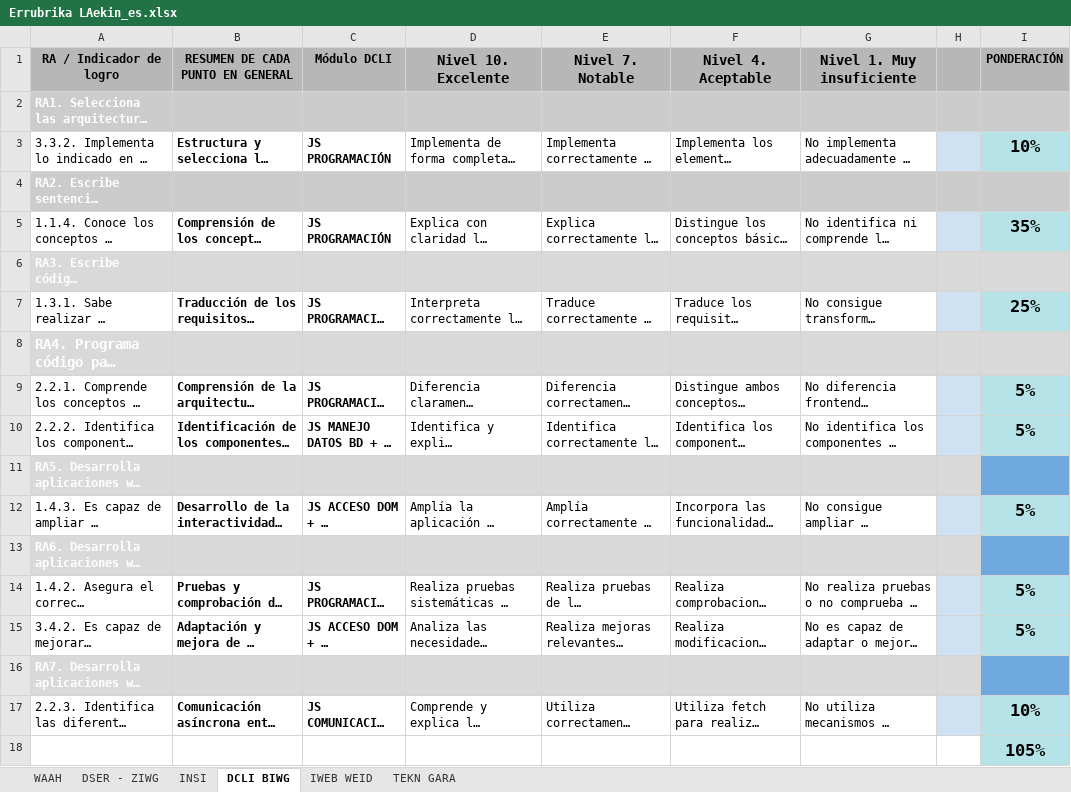
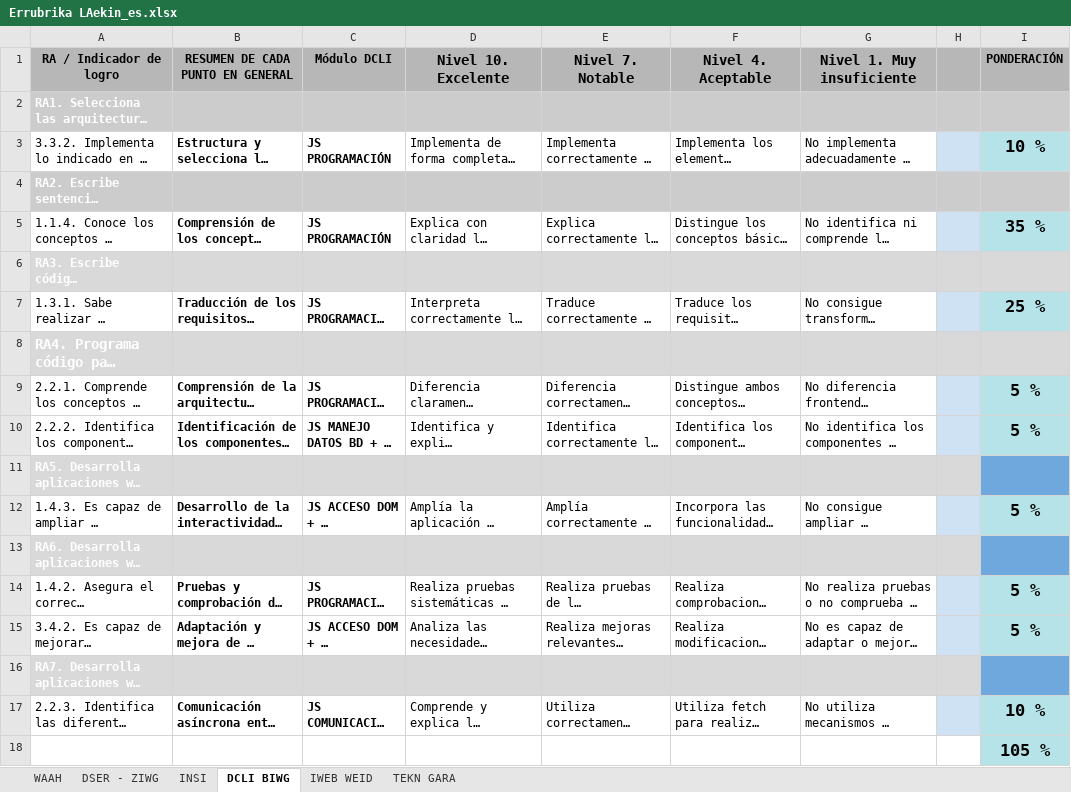
Before and after one commit to aritzrol/reto_eval1, an Excel workbook: ENUNCIADO/Errubrika LAekin_es.xlsx, sheet DCLI BIWG, drawn as a sheet; long unchanged cells end in …; values as stored, in another font and other column widths than the file's, no borders; charts and pictures not drawn; the diff names each change by its address in the sheet, - before the commit and + after, or states it on an @@ line.

```diff
--- a/ENUNCIADO/Errubrika LAekin_es.xlsx (sheet DCLI BIWG)
+++ b/ENUNCIADO/Errubrika LAekin_es.xlsx (sheet DCLI BIWG)
-I3 (PONDERACIÓN): 10%
+I3 (PONDERACIÓN): 10 %
-I5 (PONDERACIÓN): 35%
+I5 (PONDERACIÓN): 35 %
-I7 (PONDERACIÓN): 25%
+I7 (PONDERACIÓN): 25 %
-I9:I10 (PONDERACIÓN): 5%
+I9:I10 (PONDERACIÓN): 5 %
-I12 (PONDERACIÓN): 5%
+I12 (PONDERACIÓN): 5 %
-I14:I15 (PONDERACIÓN): 5%
+I14:I15 (PONDERACIÓN): 5 %
-I17 (PONDERACIÓN): 10%
+I17 (PONDERACIÓN): 10 %
-I18 (PONDERACIÓN): 105%
+I18 (PONDERACIÓN): 105 %
```
Also changed, not shown: sheet INSI, sheet IWEB WEID, sheet WAAH, sheet TEKN GARA, charts or pictures.
